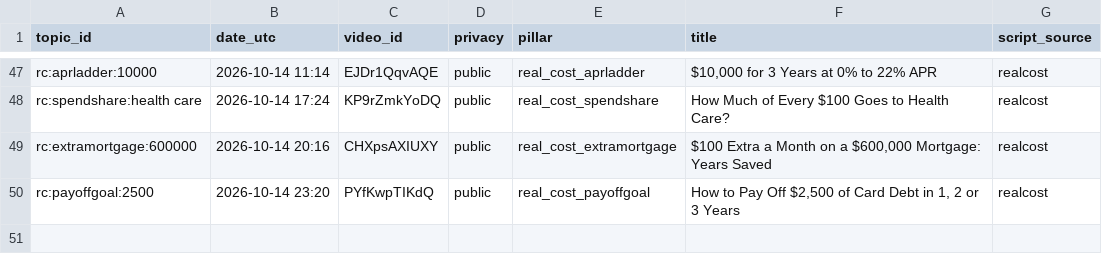
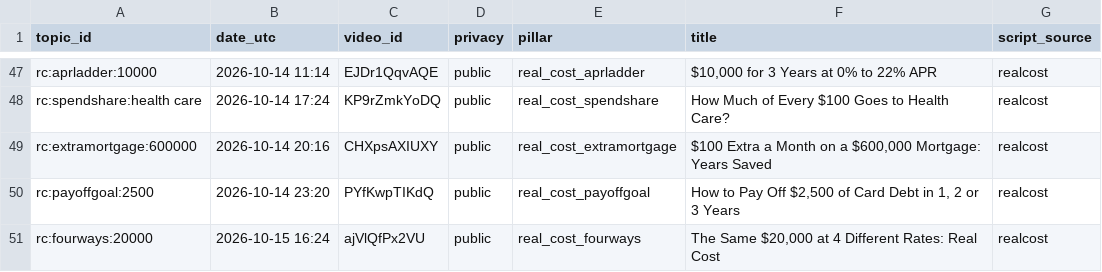
Before and after one commit to olgunkadirgulhan/debtlab-ai, a CSV file: youtube/published.csv, drawn as a sheet; only a part is shown, gaps mark what is left out; the diff names each change by its address in the sheet, - before the commit and + after, or states it on an @@ line.

```diff
--- a/youtube/published.csv
+++ b/youtube/published.csv
+row 51: rc:fourways:20000 | 2026-10-15 16:24 | ajVlQfPx2VU | public | real_cost_fourways | The Same $20,000 at 4 Different Rates: Real Cost | realcost
```
Also changed, not shown: 1 other file.
